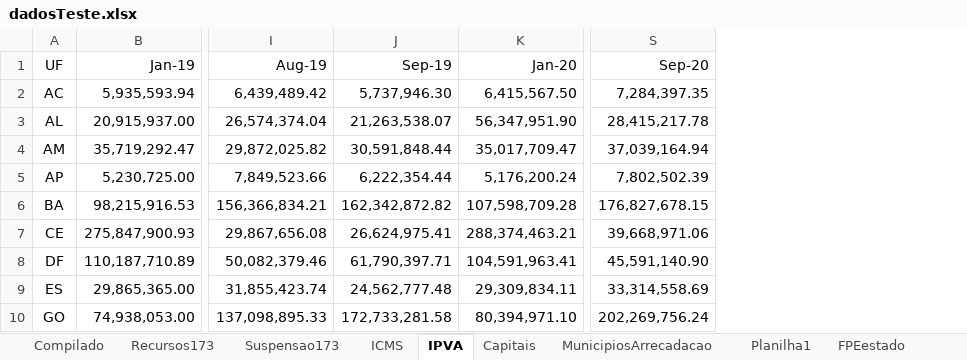
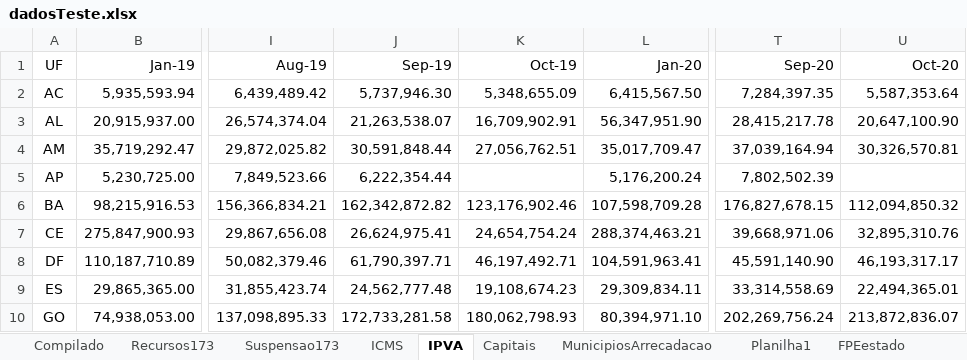
Before and after one commit to frsegundo/monitora-suporte-federativo, an Excel workbook: dadosTeste.xlsx, sheet IPVA, drawn as a sheet; only a part is shown, gaps mark what is left out; values as stored, in another font and other column widths than the file's, no borders; the diff names each change by its address in the sheet, - before the commit and + after, or states it on an @@ line.

```diff
--- a/dadosTeste.xlsx (sheet IPVA)
+++ b/dadosTeste.xlsx (sheet IPVA)
+column K (Oct-19), rows 2-10: 5,348,655.09 | 16,709,902.91 | 27,056,762.51 |  | 123,176,902.46 | 24,654,754.24 | 46,197,492.71 | 19,108,674.23 | 180,062,798.93
+column U (Oct-20), rows 2-10: 5,587,353.64 | 20,647,100.90 | 30,326,570.81 |  | 112,094,850.32 | 32,895,310.76 | 46,193,317.17 | 22,494,365.01 | 213,872,836.07
```
Also changed, not shown: sheet Planilha1, sheet ICMS, sheet Compilado, sheet Recursos173, sheet Suspensao173, formulas that keep their value, 1 other file.
